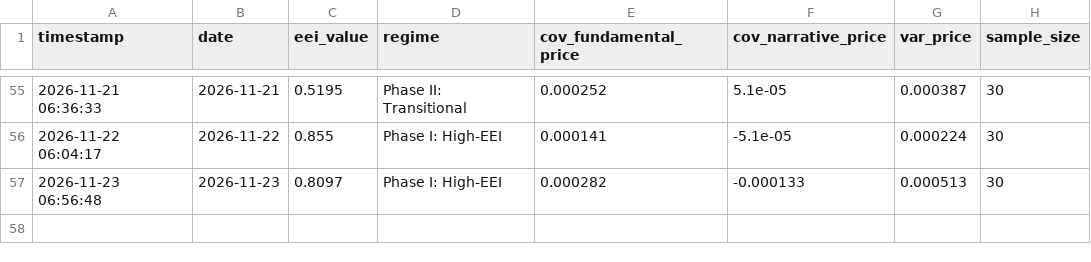
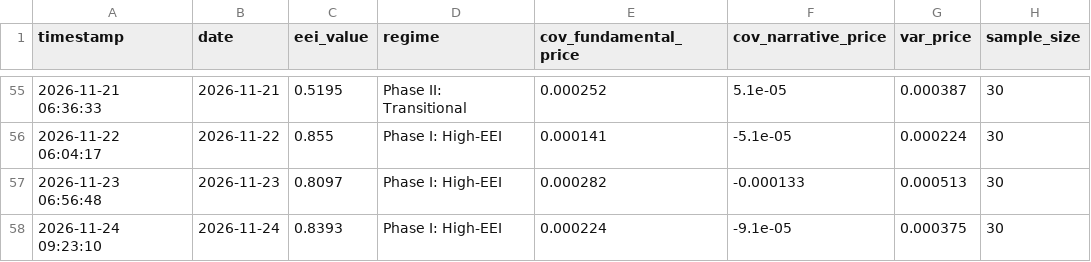
Before and after one commit to suns1232023/exchange-entropy-eei, a CSV file: data/eei_history_series.csv, drawn as a sheet; only a part is shown, gaps mark what is left out.

```diff
--- a/data/eei_history_series.csv
+++ b/data/eei_history_series.csv
@@ -57 +57,2 @@ timestamp,date,eei_value,regime,cov_fundamental_price,cov_narrative_price,var_pr
 2026-11-23 06:56:48,2026-11-23,0.8097,Phase I: High-EEI,0.000282,-0.000133,0.000513,30
+2026-11-24 09:23:10,2026-11-24,0.8393,Phase I: High-EEI,0.000224,-9.1e-05,0.000375,30
```
Also changed, not shown: 2 other files.
